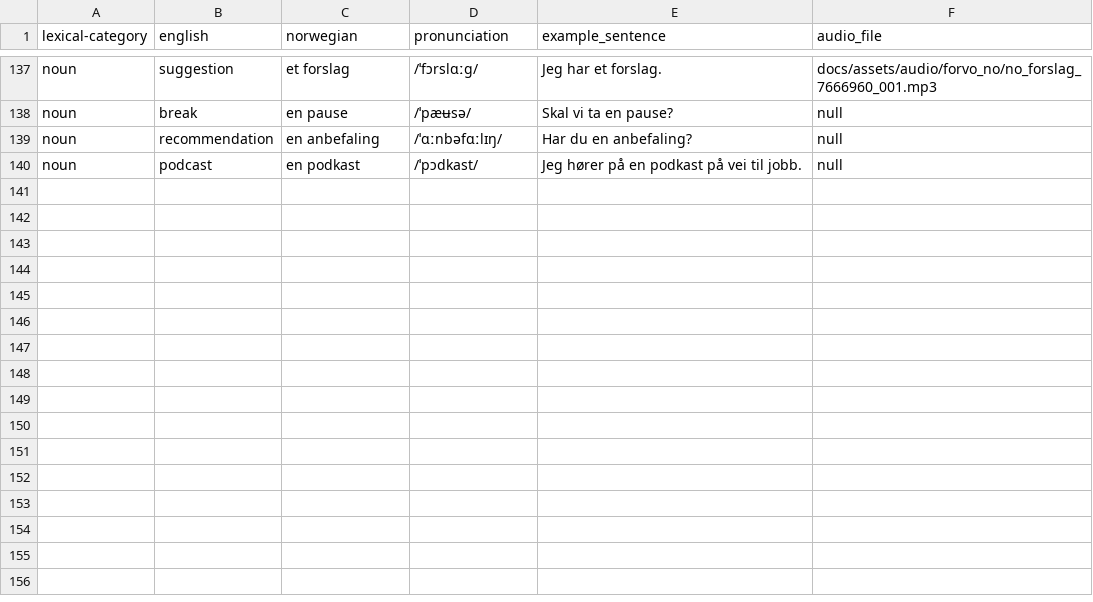
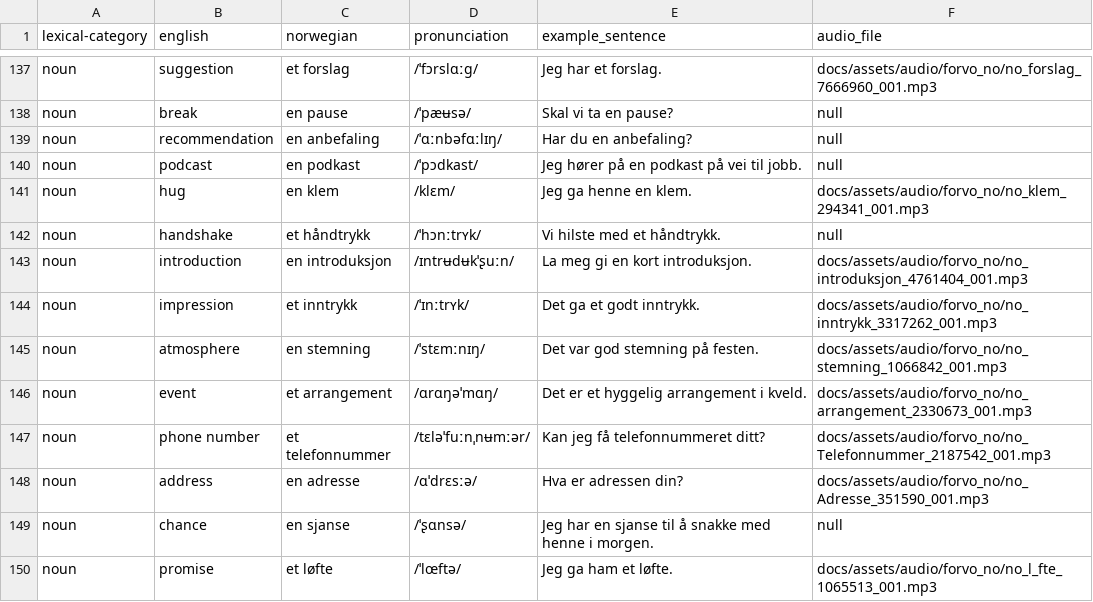
Before and after one commit to danelee2601/norwegian-vocab, a TSV file: vocab/social_chitchat.tsv, drawn as a sheet; only a part is shown, gaps mark what is left out.

Commit message:
Add social chitchat nouns with Forvo audio
- Append 10 everyday social chitchat nouns to vocab/social_chitchat.tsv
- Resolve Forvo audio where available and add new MP3 assets
- Auto-sync docs/vocab/social_chitchat.md via pre-commit hook
- Normalize social_chitchat.tsv line endings to LF

```diff
--- a/vocab/social_chitchat.tsv
+++ b/vocab/social_chitchat.tsv
@@ -140 +140,11 @@ noun	recommendation	en anbefaling	/ˈɑːnbəfɑːlɪŋ/	Har du en anbefaling?	n
 noun	podcast	en podkast	/ˈpɔdkast/	Jeg hører på en podkast på vei til jobb.	null
+noun	hug	en klem	/klɛm/	Jeg ga henne en klem.	docs/assets/audio/forvo_no/no_klem_294341_001.mp3
+noun	handshake	et håndtrykk	/ˈhɔnːtrʏk/	Vi hilste med et håndtrykk.	null
+noun	introduction	en introduksjon	/ɪntrʉdʉkˈʂuːn/	La meg gi en kort introduksjon.	docs/assets/audio/forvo_no/no_introduksjon_4761404_001.mp3
+noun	impression	et inntrykk	/ˈɪnːtrʏk/	Det ga et godt inntrykk.	docs/assets/audio/forvo_no/no_inntrykk_3317262_001.mp3
+noun	atmosphere	en stemning	/ˈstɛmːnɪŋ/	Det var god stemning på festen.	docs/assets/audio/forvo_no/no_stemning_1066842_001.mp3
+noun	event	et arrangement	/ɑrɑŋəˈmɑŋ/	Det er et hyggelig arrangement i kveld.	docs/assets/audio/forvo_no/no_arrangement_2330673_001.mp3
+noun	phone number	et telefonnummer	/tɛləˈfuːnˌnʉmːər/	Kan jeg få telefonnummeret ditt?	docs/assets/audio/forvo_no/no_Telefonnummer_2187542_001.mp3
+noun	address	en adresse	/ɑˈdrɛsːə/	Hva er adressen din?	docs/assets/audio/forvo_no/no_Adresse_351590_001.mp3
+noun	chance	en sjanse	/ˈʂɑnsə/	Jeg har en sjanse til å snakke med henne i morgen.	null
+noun	promise	et løfte	/ˈlœftə/	Jeg ga ham et løfte.	docs/assets/audio/forvo_no/no_l_fte_1065513_001.mp3
```
Also changed, not shown: 12 other files.
